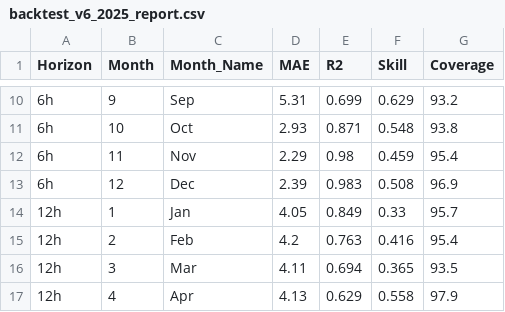
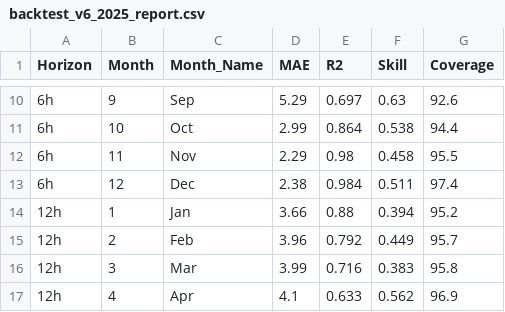
Before and after one commit to arsanisl-code/folsom-aqi-backend, a CSV file: backtest_v6_2025_report.csv, drawn as a sheet; only a part is shown, gaps mark what is left out; the diff covers the shown part only.

```diff
--- a/backtest_v6_2025_report.csv
+++ b/backtest_v6_2025_report.csv
@@ -10,8 +10,8 @@ Horizon,Month,Month_Name,MAE,R2,Skill,Coverage
-6h,9,Sep,5.31,0.699,0.629,93.2
-6h,10,Oct,2.93,0.871,0.548,93.8
-6h,11,Nov,2.29,0.98,0.459,95.4
-6h,12,Dec,2.39,0.983,0.508,96.9
-12h,1,Jan,4.05,0.849,0.33,95.7
-12h,2,Feb,4.2,0.763,0.416,95.4
-12h,3,Mar,4.11,0.694,0.365,93.5
-12h,4,Apr,4.13,0.629,0.558,97.9
+6h,9,Sep,5.29,0.697,0.63,92.6
+6h,10,Oct,2.99,0.864,0.538,94.4
+6h,11,Nov,2.29,0.98,0.458,95.5
+6h,12,Dec,2.38,0.984,0.511,97.4
+12h,1,Jan,3.66,0.88,0.394,95.2
+12h,2,Feb,3.96,0.792,0.449,95.7
+12h,3,Mar,3.99,0.716,0.383,95.8
+12h,4,Apr,4.1,0.633,0.562,96.9
```
Also changed, not shown: 146 edited cells elsewhere in this file, 20 other files.
